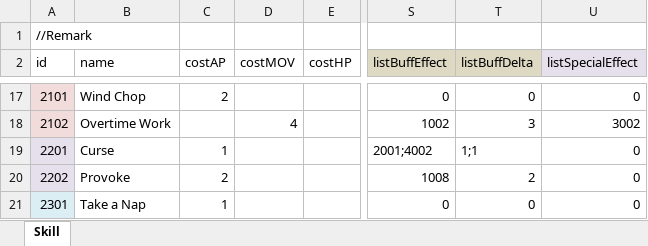
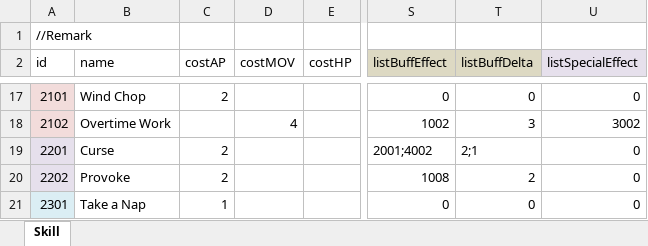
Before and after one commit to LUOHONGPENG/HermitRabbit, an Excel workbook: Assets/Excel/Skill.xlsx, sheet Skill, drawn as a sheet; only a part is shown, gaps mark what is left out; values as stored, in another font and other column widths than the file's, no borders; the diff names each change by its address in the sheet, - before the commit and + after, or states it on an @@ line.

```diff
--- a/Assets/Excel/Skill.xlsx (sheet Skill)
+++ b/Assets/Excel/Skill.xlsx (sheet Skill)
-C19 (costAP): 1
+C19 (costAP): 2
-T19 (listBuffDelta): 1;1
+T19 (listBuffDelta): 2;1
```
Also changed, not shown: Assets/Excel/Buff.xlsx, Assets/Excel/SkillDesc.xlsx, 7 other files.
